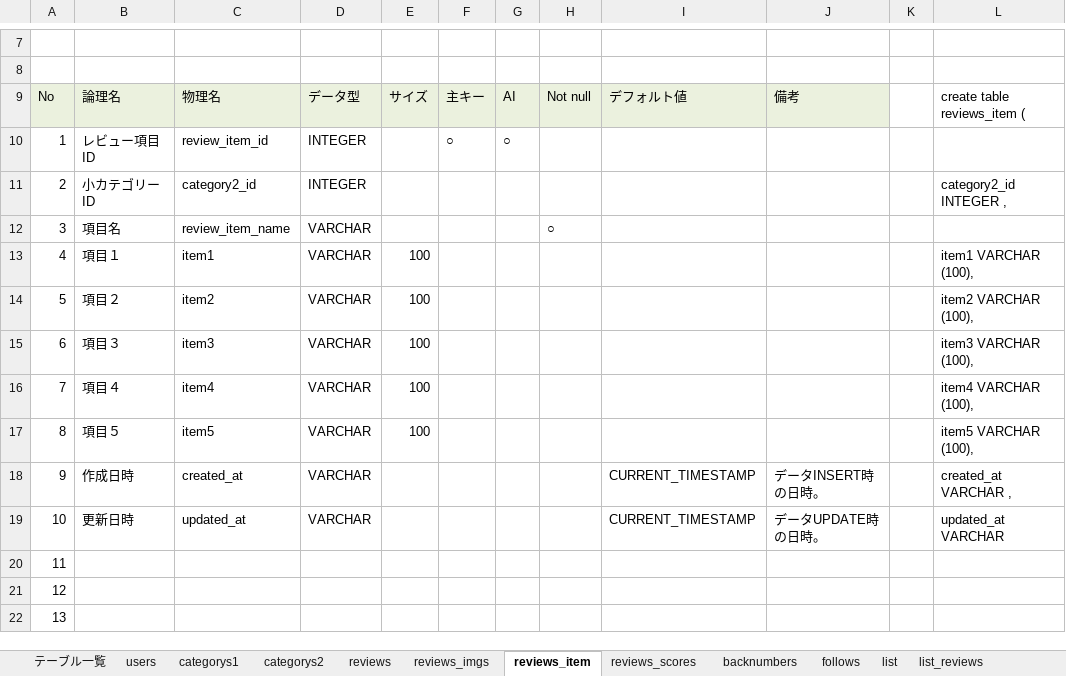
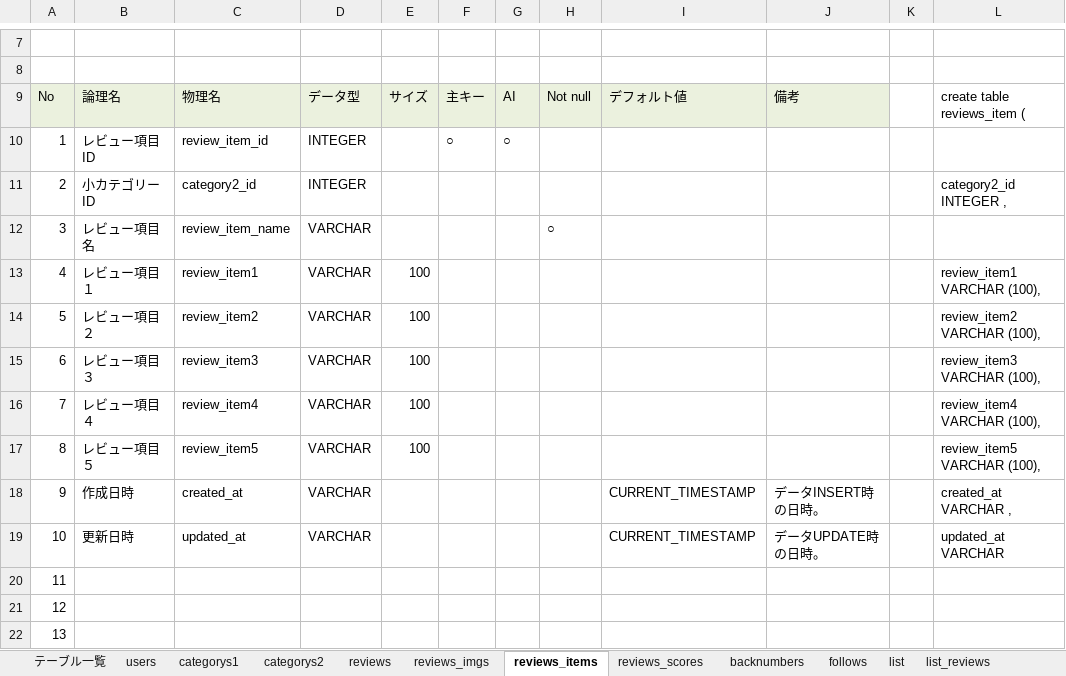
Before and after one commit to plusdojo2024/A4, an Excel workbook: doc/02_外部設計/02_DB定義書_A4.xlsx, sheet reviews_items, drawn as a sheet; only a part is shown, gaps mark what is left out; values as stored, in another font and other column widths than the file's, no borders; the diff names each change by its address in the sheet, - before the commit and + after, or states it on an @@ line.

Commit message:
ごめんなさい

```diff
--- a/doc/02_外部設計/02_DB定義書_A4.xlsx (sheet reviews_items)
+++ b/doc/02_外部設計/02_DB定義書_A4.xlsx (sheet reviews_items)
-sheet tab: reviews_item
+sheet tab: reviews_items
-B12: 項目名
+B12: レビュー項目名
-B13: 項目１
+B13: レビュー項目１
-C13: item1
+C13: review_item1
-L13: item1 VARCHAR (100),
+L13: review_item1 VARCHAR (100),
-B14: 項目２
+B14: レビュー項目２
-C14: item2
+C14: review_item2
-L14: item2 VARCHAR (100),
+L14: review_item2 VARCHAR (100),
-B15: 項目３
+B15: レビュー項目３
-C15: item3
+C15: review_item3
-L15: item3 VARCHAR (100),
+L15: review_item3 VARCHAR (100),
-B16: 項目４
+B16: レビュー項目４
-C16: item4
+C16: review_item4
-L16: item4 VARCHAR (100),
+L16: review_item4 VARCHAR (100),
-B17: 項目５
+B17: レビュー項目５
-C17: item5
+C17: review_item5
-L17: item5 VARCHAR (100),
+L17: review_item5 VARCHAR (100),
```
Also changed, not shown: sheet reviews_scores.
